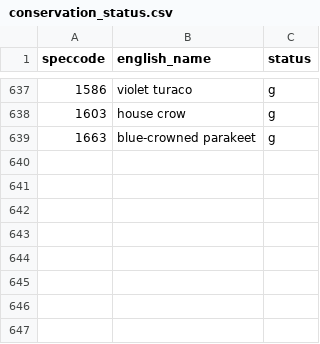
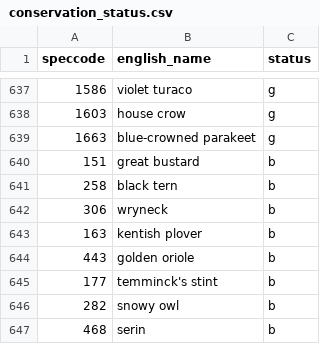
Before and after one commit to sjb296/bird-status-neural-networks, a CSV file: data/conservation/conservation_status.csv, drawn as a sheet; only a part is shown, gaps mark what is left out.

Commit message:
Added black list

```diff
--- a/data/conservation/conservation_status.csv
+++ b/data/conservation/conservation_status.csv
@@ -639 +639,9 @@ speccode,english_name,status
 1663,blue-crowned parakeet,g
+151,great bustard,b
+258,black tern,b
+306,wryneck,b
+163,kentish plover,b
+443,golden oriole,b
+177,temminck's stint,b
+282,snowy owl,b
+468,serin,b
```
Also changed, not shown: 1 other file.
